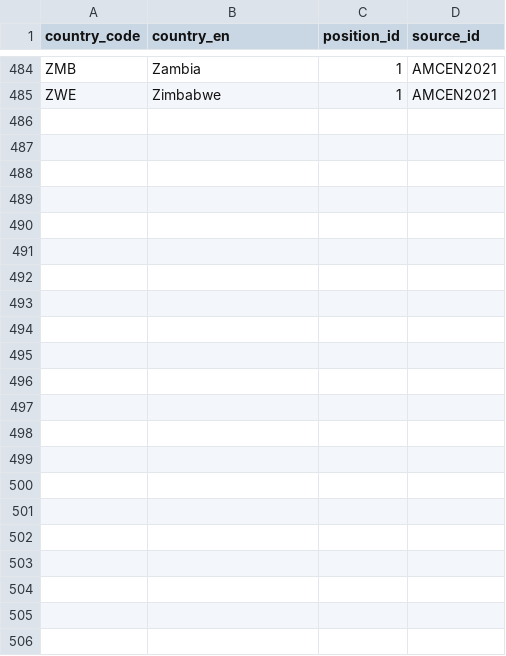
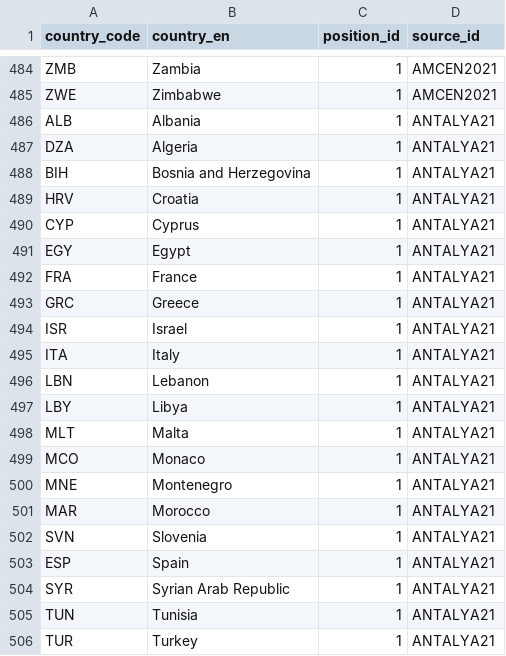
Before and after one commit to WWF-Deutschland/plastic-navigator, a CSV file: data/layers/policy/country-positions.csv, drawn as a sheet; only a part is shown, gaps mark what is left out; the diff names each change by its address in the sheet, - before the commit and + after, or states it on an @@ line.

Commit message:
Adding Antalya Ministerial Declaration
Antalya Ministerial Declaration, Barcelona Convention COP22

```diff
--- a/data/layers/policy/country-positions.csv
+++ b/data/layers/policy/country-positions.csv
+row 486: ALB | Albania | 1 | ANTALYA21
+row 487: DZA | Algeria | 1 | ANTALYA21
+row 488: BIH | Bosnia and Herzegovina | 1 | ANTALYA21
+row 489: HRV | Croatia | 1 | ANTALYA21
+row 490: CYP | Cyprus | 1 | ANTALYA21
+row 491: EGY | Egypt | 1 | ANTALYA21
+row 492: FRA | France | 1 | ANTALYA21
+row 493: GRC | Greece | 1 | ANTALYA21
+row 494: ISR | Israel | 1 | ANTALYA21
+row 495: ITA | Italy | 1 | ANTALYA21
+row 496: LBN | Lebanon | 1 | ANTALYA21
+row 497: LBY | Libya | 1 | ANTALYA21
+row 498: MLT | Malta | 1 | ANTALYA21
+row 499: MCO | Monaco | 1 | ANTALYA21
+row 500: MNE | Montenegro | 1 | ANTALYA21
+row 501: MAR | Morocco | 1 | ANTALYA21
+row 502: SVN | Slovenia | 1 | ANTALYA21
+row 503: ESP | Spain | 1 | ANTALYA21
+row 504: SYR | Syrian Arab Republic | 1 | ANTALYA21
+row 505: TUN | Tunisia | 1 | ANTALYA21
+row 506: TUR | Turkey | 1 | ANTALYA21
```
